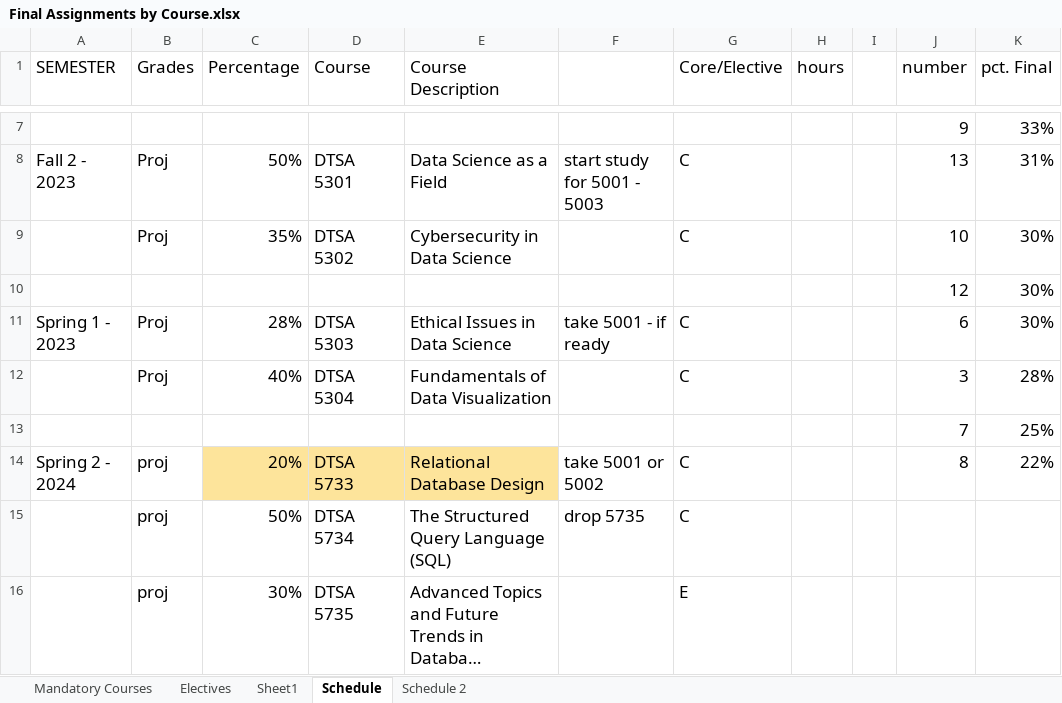
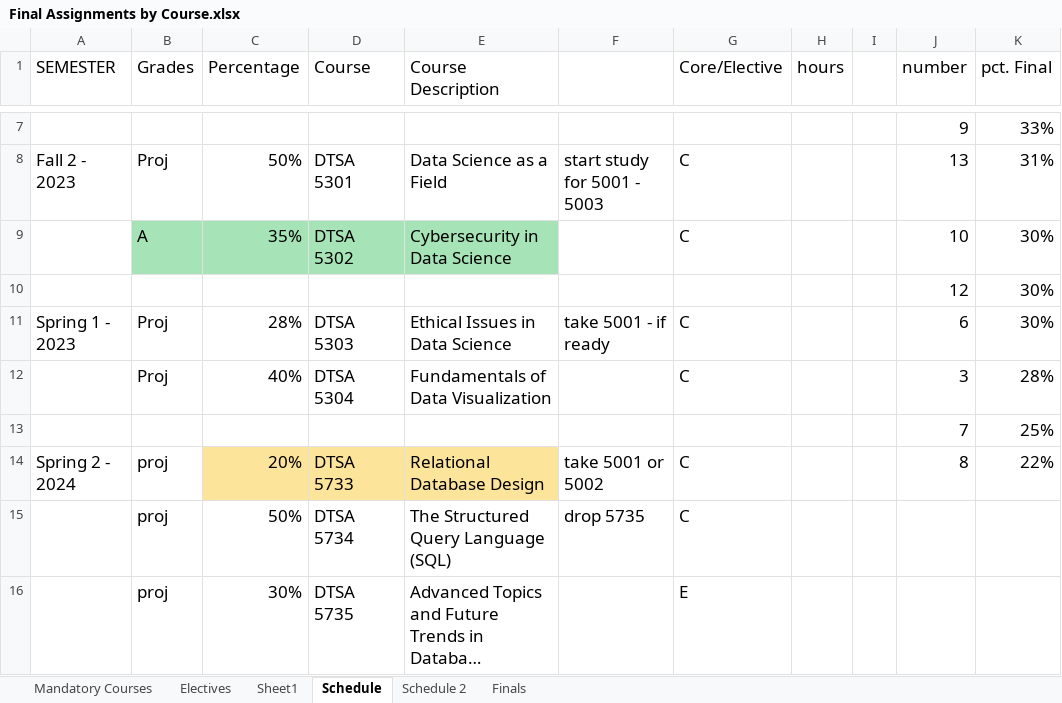
Before and after one commit to RyanJTalbot/MSDS, an Excel workbook: Resources/University of Colorado Boulder/Final Assignments by Course.xlsx, sheet Schedule, drawn as a sheet; only a part is shown, gaps mark what is left out; long unchanged cells end in …; values as stored, in another font and other column widths than the file's, no borders; conditional formats not drawn; the diff names each change by its address in the sheet, - before the commit and + after, or states it on an @@ line.

```diff
--- a/Resources/University of Colorado Boulder/Final Assignments by Course.xlsx (sheet Schedule)
+++ b/Resources/University of Colorado Boulder/Final Assignments by Course.xlsx (sheet Schedule)
+sheet tab: Finals
-B9 (Grades): Proj
+B9 (Grades): A
-B9:E9 fill: none
+B9:E9 fill: #A6E4B7
```
Also changed, not shown: 2 other files.
